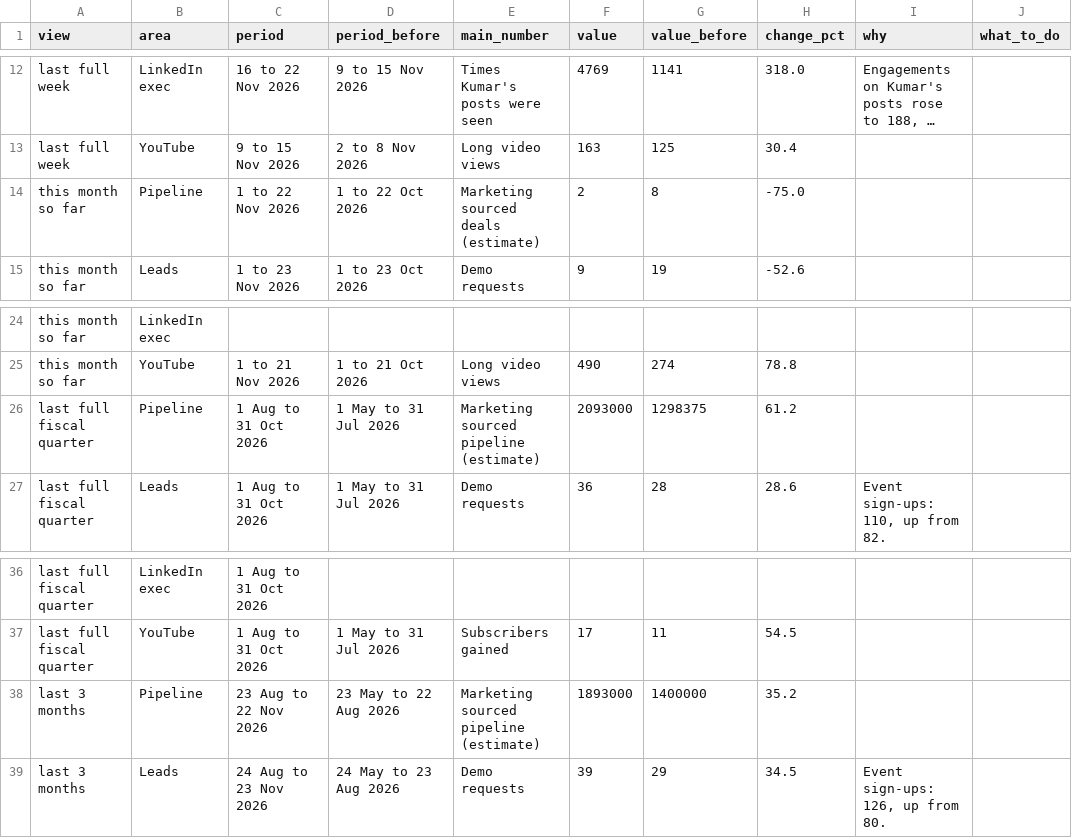
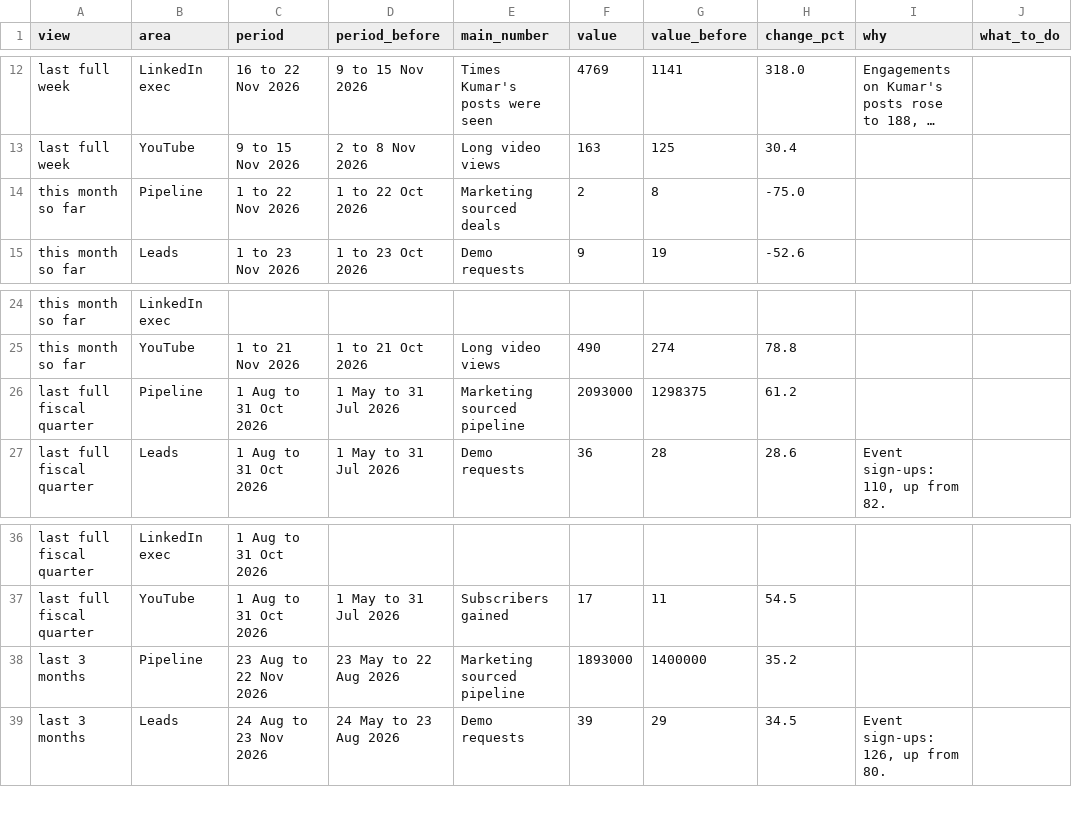
Before and after one commit to puravbhandari-gif/opsera-analytics-dashboard, a CSV file: for-claude/takeaways_cards.csv, drawn as a sheet; only a part is shown, gaps mark what is left out; long unchanged cells end in …; the diff names each change by its address in the sheet, - before the commit and + after, or states it on an @@ line.

```diff
--- a/for-claude/takeaways_cards.csv
+++ b/for-claude/takeaways_cards.csv
-E14 (main_number): Marketing sourced deals (estimate)
+E14 (main_number): Marketing sourced deals
-E26 (main_number): Marketing sourced pipeline (estimate)
+E26 (main_number): Marketing sourced pipeline
-E38 (main_number): Marketing sourced pipeline (estimate)
+E38 (main_number): Marketing sourced pipeline
```
Also changed, not shown: for-claude/hub_campaigns.csv, for-claude/takeaways_boxes.csv, 10 other files.
